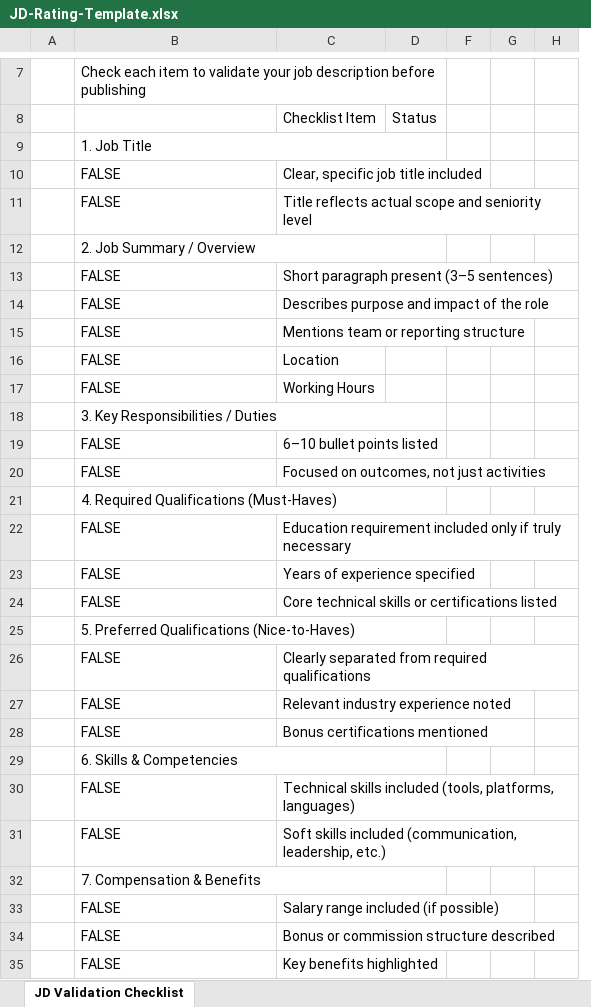
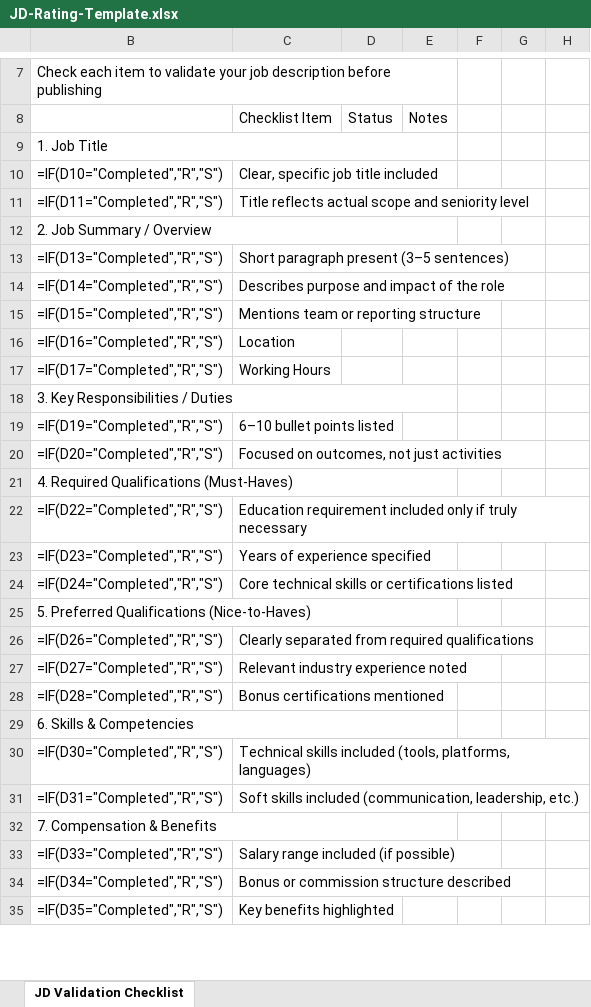
Before and after one commit to ralphnilssen/Ralph-Claude-Connector, an Excel workbook: skills/jd-rating/assets/JD-Rating-Template.xlsx, sheet JD Validation Checklist, drawn as a sheet; only a part is shown, gaps mark what is left out; values as stored, in another font and other column widths than the file's, no cell formats; formulas without a stored value are shown as written; charts and pictures and conditional formats not drawn; removed rows and columns are numbered as before the commit, all else as after; the diff covers the shown part only; the diff names each change by its address in the sheet, - before the commit and + after, or states it on an @@ line.

```diff
--- a/skills/jd-rating/assets/JD-Rating-Template.xlsx (sheet JD Validation Checklist)
+++ b/skills/jd-rating/assets/JD-Rating-Template.xlsx (sheet JD Validation Checklist)
@@ column A hidden, empty @@
@@ column E (Notes) unhidden, empty @@
-B10: FALSE
+B10: =IF(D10="Completed","R","S")
-B11: FALSE
+B11: =IF(D11="Completed","R","S")
-B13: FALSE
+B13: =IF(D13="Completed","R","S")
-B14: FALSE
+B14: =IF(D14="Completed","R","S")
-B15: FALSE
+B15: =IF(D15="Completed","R","S")
-B16: FALSE
+B16: =IF(D16="Completed","R","S")
-B17: FALSE
+B17: =IF(D17="Completed","R","S")
-B19: FALSE
+B19: =IF(D19="Completed","R","S")
-B20: FALSE
+B20: =IF(D20="Completed","R","S")
-B22: FALSE
+B22: =IF(D22="Completed","R","S")
-B23: FALSE
+B23: =IF(D23="Completed","R","S")
-B24: FALSE
+B24: =IF(D24="Completed","R","S")
-B26: FALSE
+B26: =IF(D26="Completed","R","S")
-B27: FALSE
+B27: =IF(D27="Completed","R","S")
-B28: FALSE
+B28: =IF(D28="Completed","R","S")
-B30: FALSE
+B30: =IF(D30="Completed","R","S")
-B31: FALSE
+B31: =IF(D31="Completed","R","S")
-B33: FALSE
+B33: =IF(D33="Completed","R","S")
-B34: FALSE
+B34: =IF(D34="Completed","R","S")
-B35: FALSE
+B35: =IF(D35="Completed","R","S")
```
Also changed, not shown: 2 edited cells elsewhere in this sheet, cell formats, hidden cells, charts or pictures, 4 other files.
